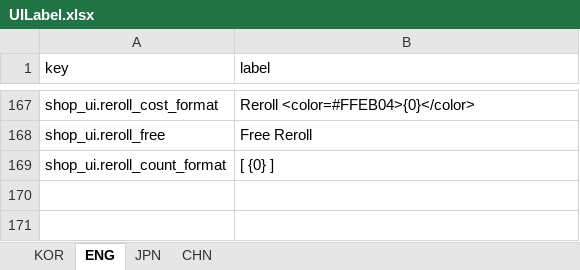
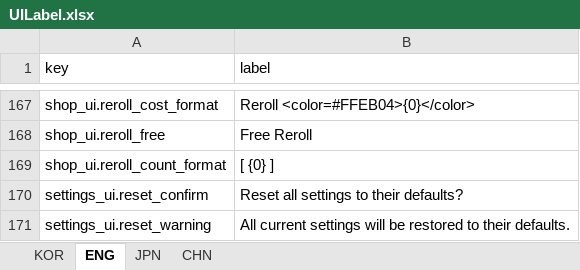
Before and after one commit to jolab4723/Project2, an Excel workbook: Assets/Resources/DataFiles/UIData/1. ExcelFile/UILabel.xlsx, sheet ENG, drawn as a sheet; only a part is shown, gaps mark what is left out; values as stored, in another font and other column widths than the file's, no borders; the diff names each change by its address in the sheet, - before the commit and + after, or states it on an @@ line.

```diff
--- a/Assets/Resources/DataFiles/UIData/1. ExcelFile/UILabel.xlsx (sheet ENG)
+++ b/Assets/Resources/DataFiles/UIData/1. ExcelFile/UILabel.xlsx (sheet ENG)
+row 170: settings_ui.reset_confirm | Reset all settings to their defaults?
+row 171: settings_ui.reset_warning | All current settings will be restored to their defaults.
```
Also changed, not shown: sheet CHN, sheet KOR, sheet JPN, 6 other files.
